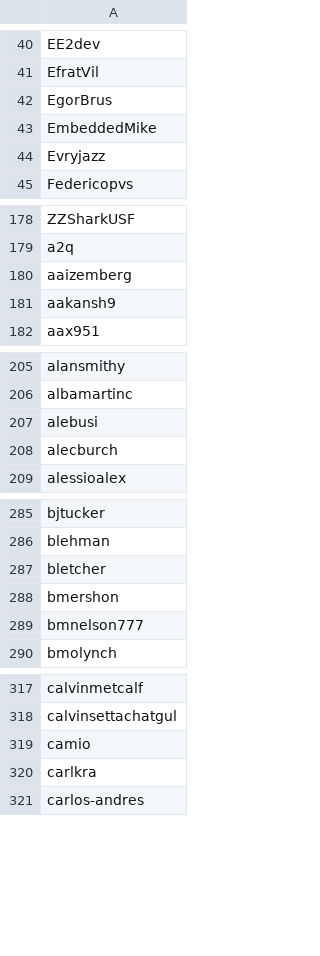
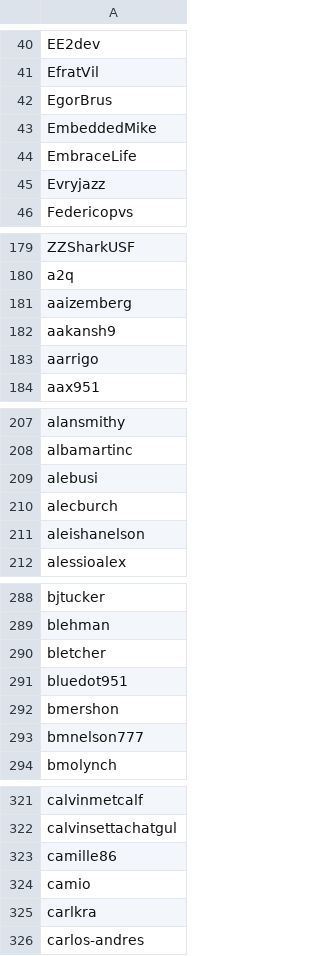
Before and after one commit to enjalot/blockbuilder-search-index, a CSV file: data/usables.csv, drawn as a sheet; only a part is shown, gaps mark what is left out; the diff covers the shown part only; the diff names each change by its address in the sheet, - before the commit and + after, or states it on an @@ line.

```diff
--- a/data/usables.csv
+++ b/data/usables.csv
+row 44: EmbraceLife
+row 183: aarrigo
+row 211: aleishanelson
+row 291: bluedot951
+row 323: camille86
```
Also changed, not shown: 6 added rows and 2 removed rows elsewhere in this file, data/users-combined.csv, 2 other files.
